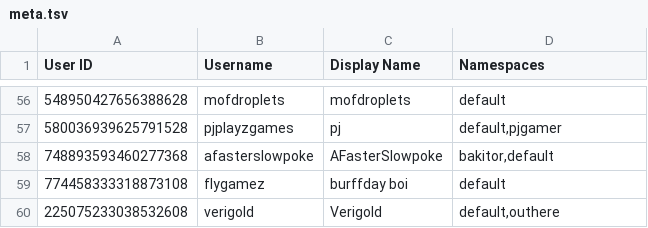
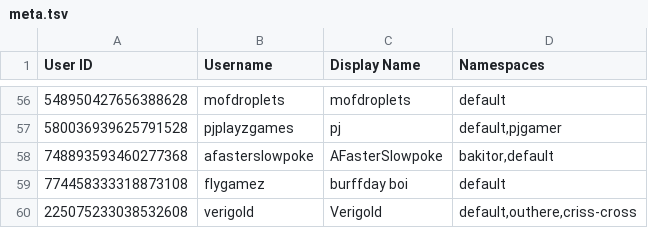
Before and after one commit to TWOW-Booksonas/twow-booksonas.github.io, a TSV file: meta.tsv, drawn as a sheet; only a part is shown, gaps mark what is left out.

Commit message:
Update Meta

```diff
--- a/meta.tsv
+++ b/meta.tsv
@@ -59,2 +59,2 @@ User ID	Username	Display Name	Namespaces
 774458333318873108	flygamez	burffday boi	default
-225075233038532608	verigold	Verigold	default,outhere
+225075233038532608	verigold	Verigold	default,outhere,criss-cross
```
